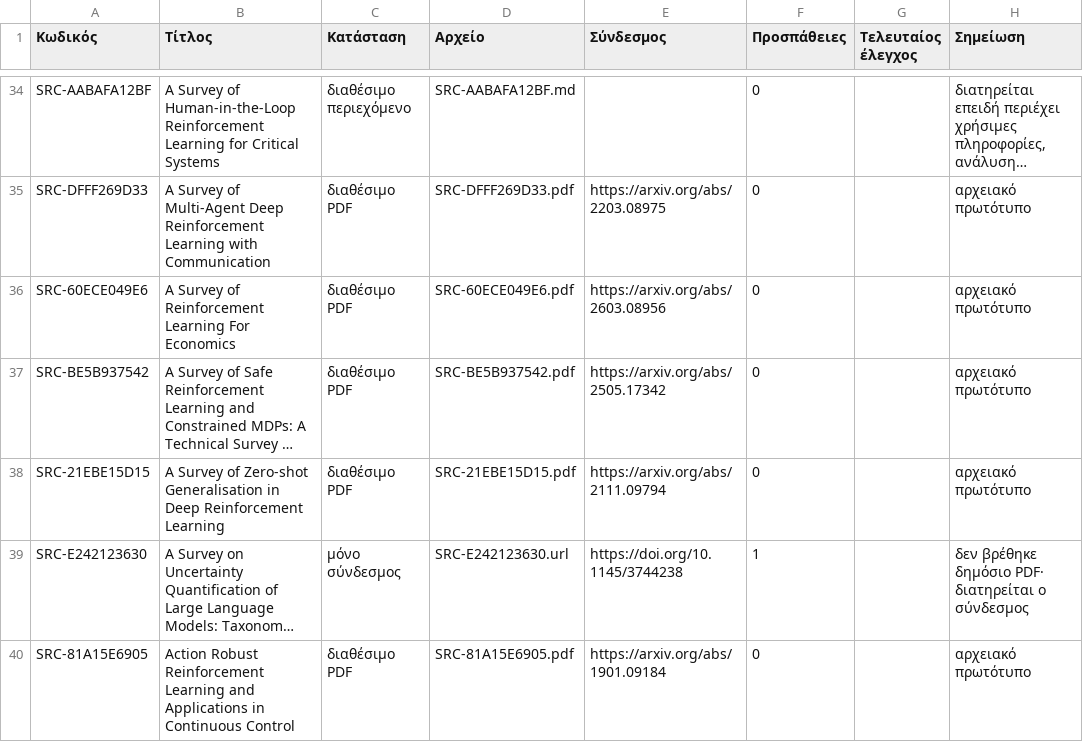
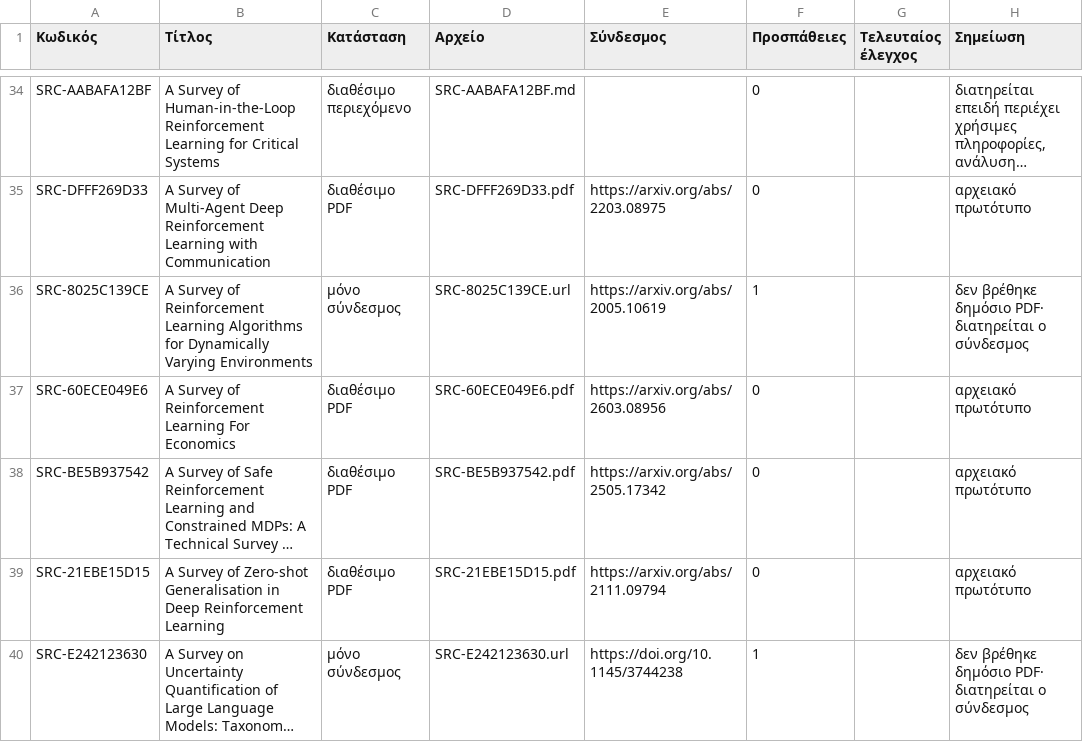
Before and after one commit to MariosGiannakaras/ThesisBibliography, a CSV file: catalog/originals.csv, drawn as a sheet; only a part is shown, gaps mark what is left out; the shorter side is filled out with more unchanged rows; long unchanged cells end in …; the diff covers the shown part only; the diff names each change by its address in the sheet, - before the commit and + after, or states it on an @@ line.

```diff
--- a/catalog/originals.csv
+++ b/catalog/originals.csv
+row 36: SRC-8025C139CE | A Survey of Reinforcement Learning Algorithms for Dynamically Varying Environments | μόνο σύνδεσμος | SRC-8025C139CE.url | https://arxiv.org/abs/2005.10619 | 1 |  | δεν βρέθηκε δημόσιο PDF· διατηρείται ο σύνδεσμος
```
Also changed, not shown: 5 added rows and 1 removed row elsewhere in this file, 13 other files.
